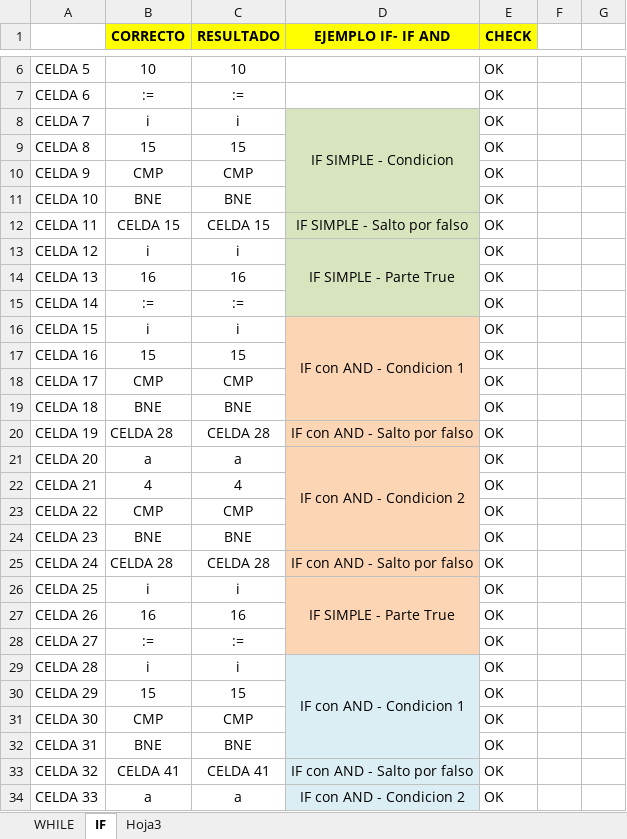
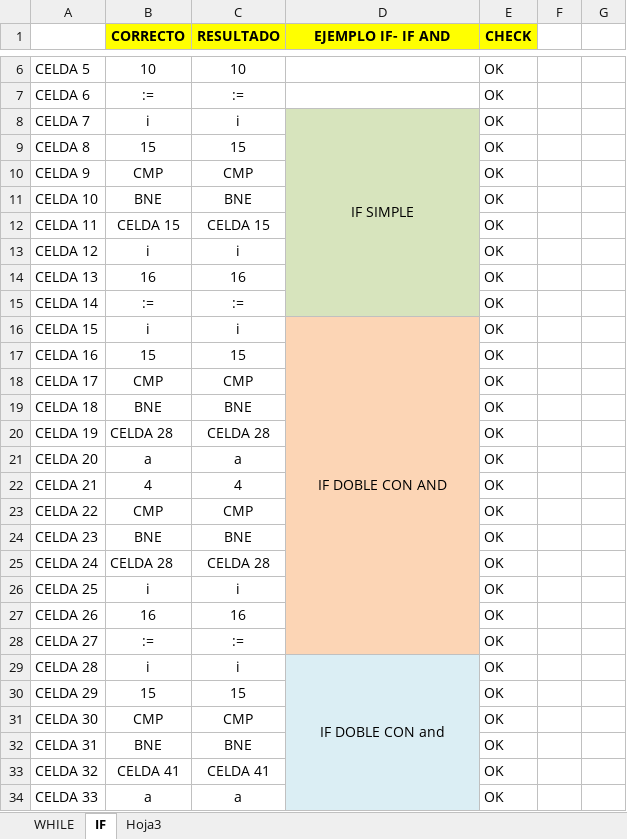
Before and after one commit to LyC-Grupo1/Compilador, an Excel workbook: Segunda_entrega/CHECK.xlsx, sheet IF, drawn as a sheet; only a part is shown, gaps mark what is left out; values as stored, in another font and other column widths than the file's, no borders; removed rows and columns are numbered as before the commit, all else as after; the diff covers the shown part only; the diff names each change by its address in the sheet, - before the commit and + after, or states it on an @@ line.

Commit message:
IF SIMPLE CON ELSE
Todo andando

```diff
--- a/Segunda_entrega/CHECK.xlsx (sheet IF)
+++ b/Segunda_entrega/CHECK.xlsx (sheet IF)
-D8 (EJEMPLO IF- IF AND): IF SIMPLE - Condicion
+D8 (EJEMPLO IF- IF AND): IF SIMPLE
-D8:D11 merged
+D8:D15 merged
-D12 (EJEMPLO IF- IF AND): IF SIMPLE - Salto por falso
+D12 (EJEMPLO IF- IF AND): (empty)
-D13 (EJEMPLO IF- IF AND): IF SIMPLE - Parte True
+D13 (EJEMPLO IF- IF AND): (empty)
-D13:D15 merged
-D16 (EJEMPLO IF- IF AND): IF con AND - Condicion 1
+D16 (EJEMPLO IF- IF AND): IF DOBLE CON AND
-D16:D19 merged
+D16:D28 merged
-D20 (EJEMPLO IF- IF AND): IF con AND - Salto por falso
+D20 (EJEMPLO IF- IF AND): (empty)
-D21 (EJEMPLO IF- IF AND): IF con AND - Condicion 2
+D21 (EJEMPLO IF- IF AND): (empty)
-D21:D24 merged
-D25 (EJEMPLO IF- IF AND): IF con AND - Salto por falso
+D25 (EJEMPLO IF- IF AND): (empty)
-D26 (EJEMPLO IF- IF AND): IF SIMPLE - Parte True
+D26 (EJEMPLO IF- IF AND): (empty)
-D26:D28 merged
-D29 (EJEMPLO IF- IF AND): IF con AND - Condicion 1
+D29 (EJEMPLO IF- IF AND): IF DOBLE CON and
-D29:D32 merged
+D29:D41 merged
-D33 (EJEMPLO IF- IF AND): IF con AND - Salto por falso
+D33 (EJEMPLO IF- IF AND): (empty)
-D34 (EJEMPLO IF- IF AND): IF con AND - Condicion 2
+D34 (EJEMPLO IF- IF AND): (empty)
-D34:D37 merged
```
Also changed, not shown: 206 added rows, 21 edited cells, cell formats and merged cells elsewhere in this sheet, 4 other files.
